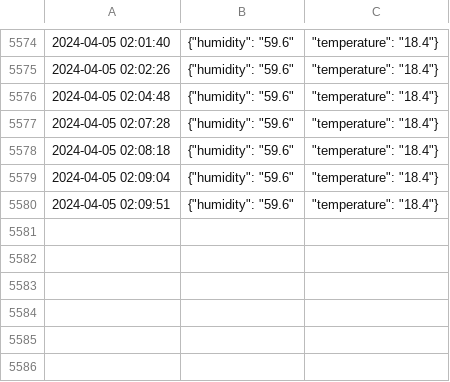
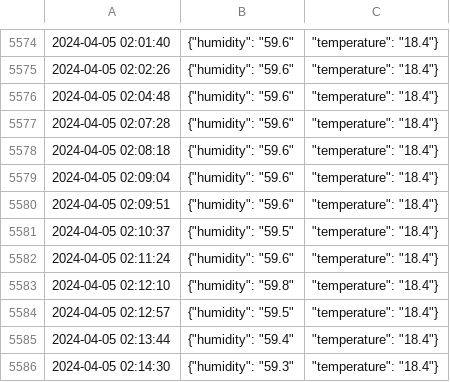
Before and after one commit to mmochtak/meatcure, a CSV file: data.csv, drawn as a sheet; only a part is shown, gaps mark what is left out.

Commit message:
data update

```diff
--- a/data.csv
+++ b/data.csv
@@ -5580 +5580,7 @@
 2024-04-05 02:09:51,"{""humidity"": ""59.6"""," ""temperature"": ""18.4""}"
+2024-04-05 02:10:37,"{""humidity"": ""59.5"""," ""temperature"": ""18.4""}"
+2024-04-05 02:11:24,"{""humidity"": ""59.6"""," ""temperature"": ""18.4""}"
+2024-04-05 02:12:10,"{""humidity"": ""59.8"""," ""temperature"": ""18.4""}"
+2024-04-05 02:12:57,"{""humidity"": ""59.5"""," ""temperature"": ""18.4""}"
+2024-04-05 02:13:44,"{""humidity"": ""59.4"""," ""temperature"": ""18.4""}"
+2024-04-05 02:14:30,"{""humidity"": ""59.3"""," ""temperature"": ""18.4""}"
```
